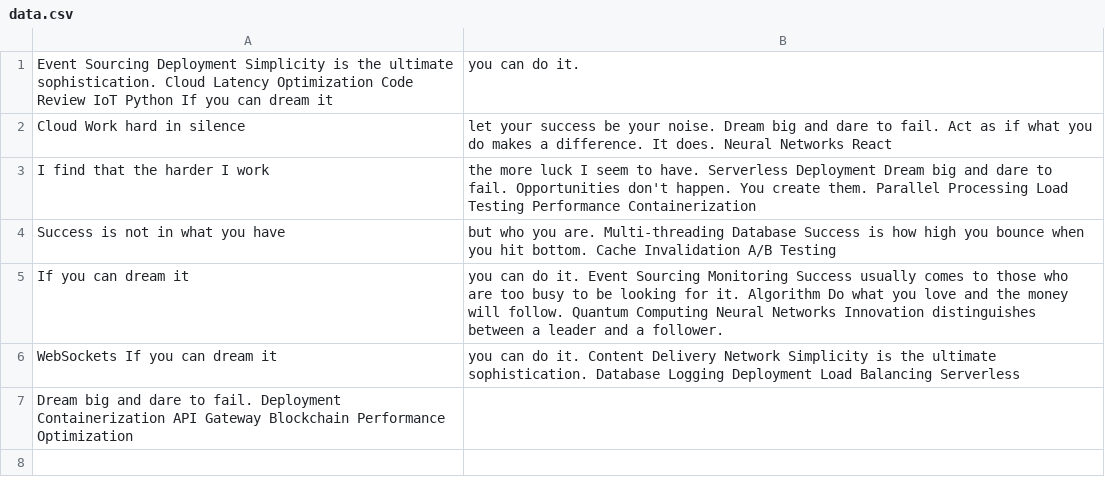
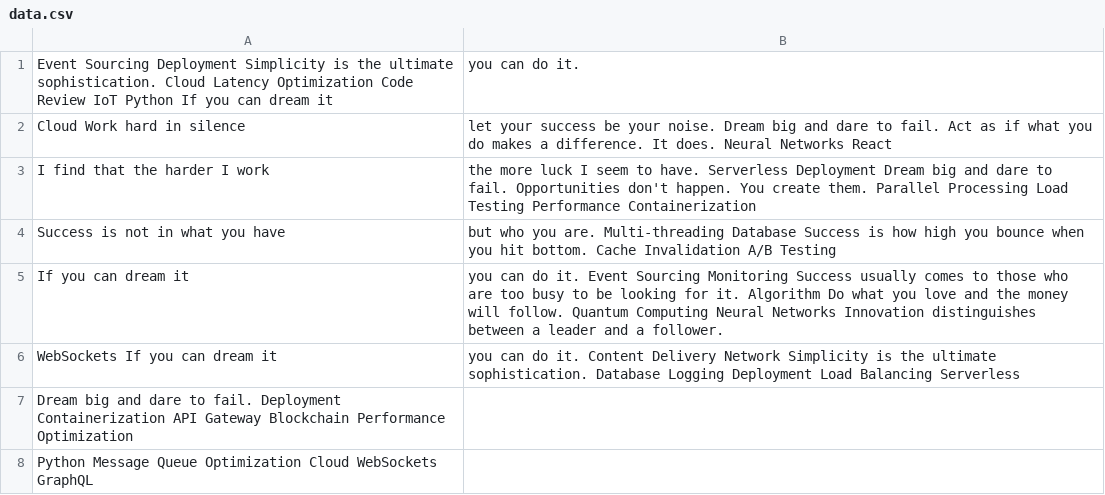
Before and after one commit to almsseason/upgraded-waddle, a CSV file: datasets/data.csv, drawn as a sheet.

Commit message:
Updated datasets

```diff
--- a/datasets/data.csv
+++ b/datasets/data.csv
@@ -7 +7,2 @@ WebSockets If you can dream it, you can do it. Content Delivery Network Simplici
 Dream big and dare to fail. Deployment Containerization API Gateway Blockchain Performance Optimization
+Python Message Queue Optimization Cloud WebSockets GraphQL
```
Also changed, not shown: 4 other files.
